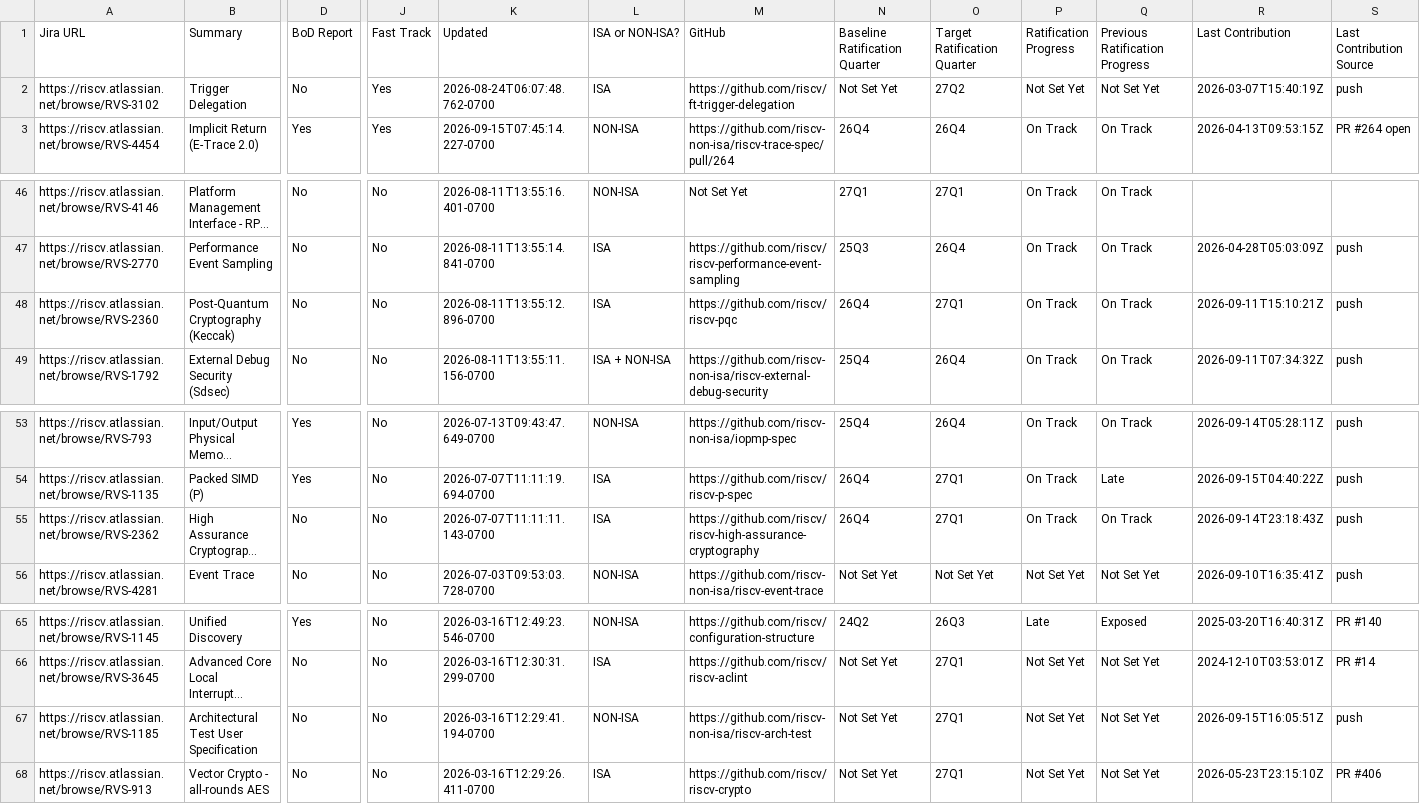
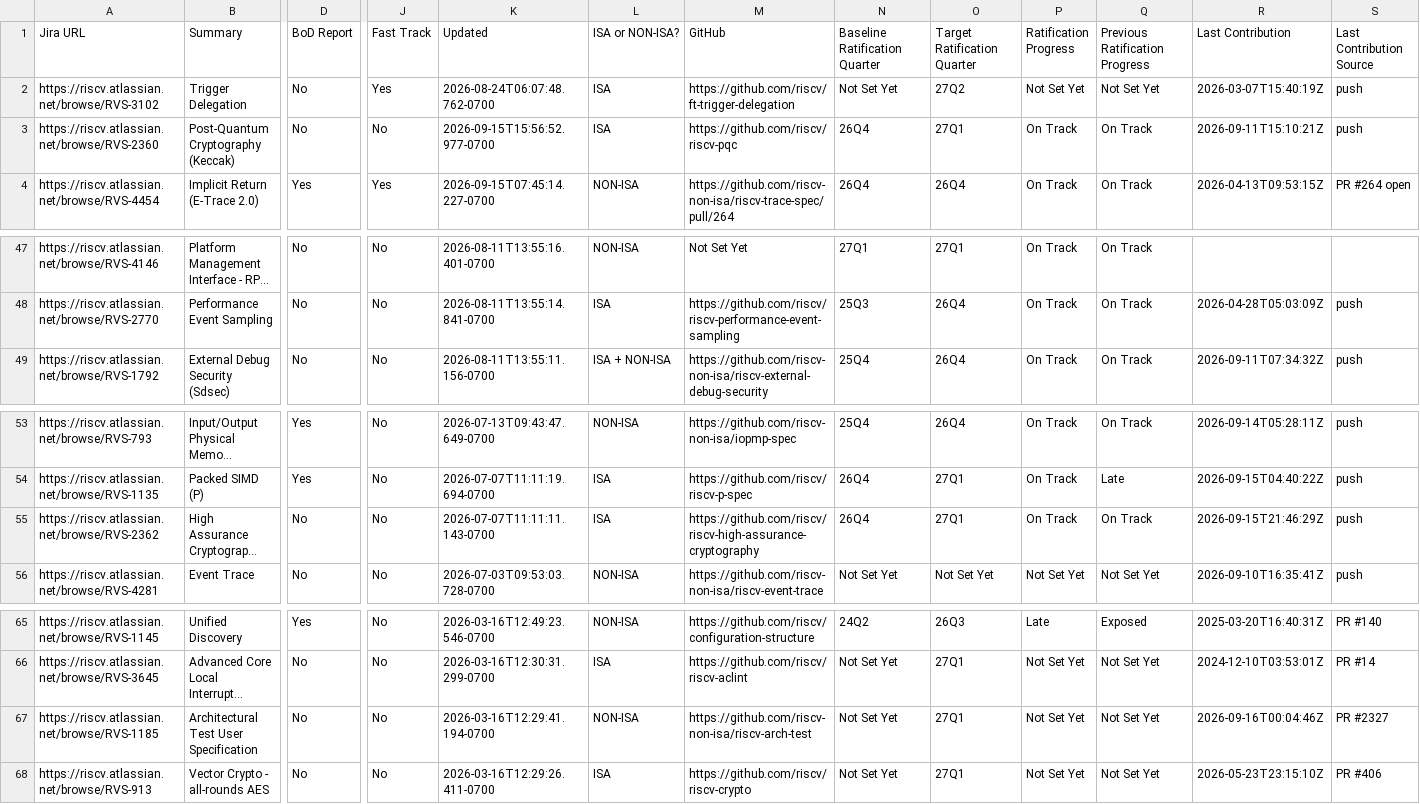
Before and after one commit to riscv/adm-spec-dashboard, a CSV file: web-ui/public/latest.csv, drawn as a sheet; only a part is shown, gaps mark what is left out; long unchanged cells end in …; removed rows and columns are numbered as before the commit, all else as after; rows hold the shown columns only; the diff names each change by its address in the sheet, - before the commit and + after, or states it on an @@ line.

```diff
--- a/web-ui/public/latest.csv
+++ b/web-ui/public/latest.csv
+row 3: https://riscv.atlassian.net/browse/RVS-2360 | Post-Quantum Cryptography (Keccak) | No | No | 2026-09-15T15:56:52.977-0700 | ISA | https://github.com/riscv/riscv-pqc | 26Q4 | 27Q1 | On Track | On Track | 2026-09-11T15:10:21Z | push
-row 48: https://riscv.atlassian.net/browse/RVS-2360 | Post-Quantum Cryptography (Keccak) | No | No | 2026-08-11T13:55:12.896-0700 | ISA | https://github.com/riscv/riscv-pqc | 26Q4 | 27Q1 | On Track | On Track | 2026-09-11T15:10:21Z | push
-R55 (Last Contribution): 2026-09-14T23:18:43Z
+R55 (Last Contribution): 2026-09-15T21:46:29Z
-R67 (Last Contribution): 2026-09-15T16:05:51Z
+R67 (Last Contribution): 2026-09-16T00:04:46Z
-S67 (Last Contribution Source): push
+S67 (Last Contribution Source): PR #2327
```
Also changed, not shown: 1 other file.
